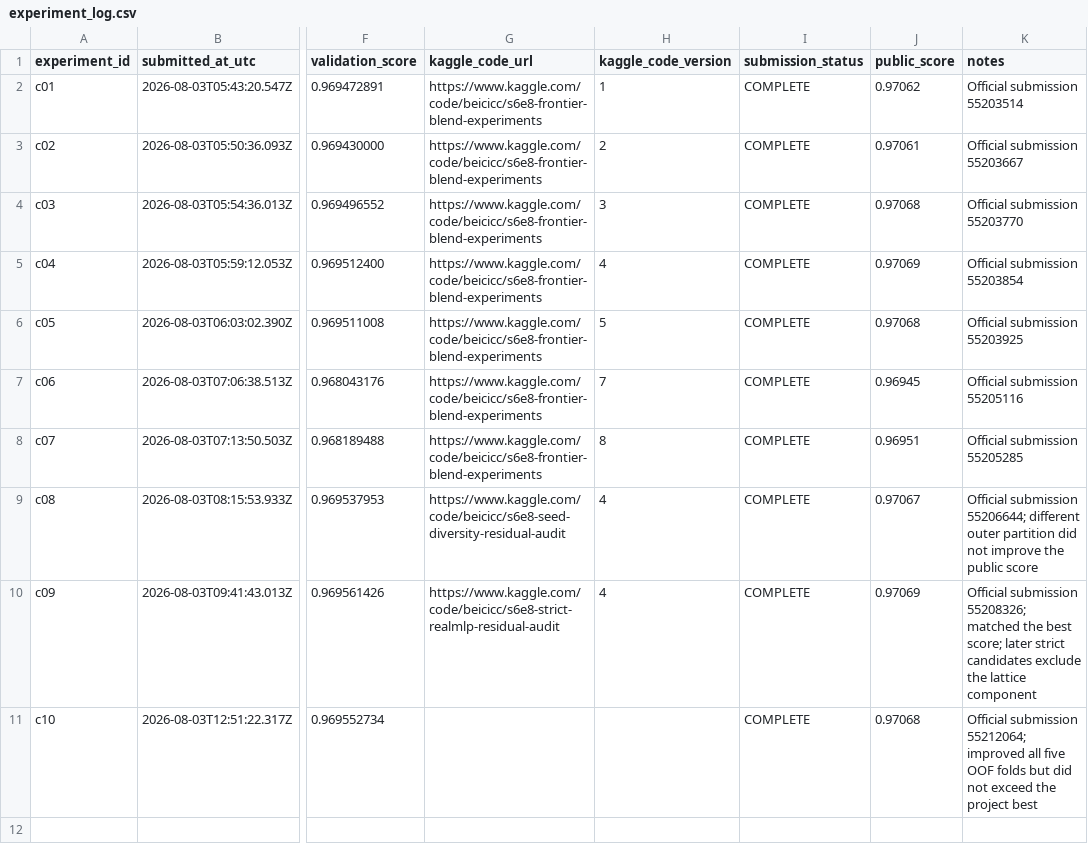
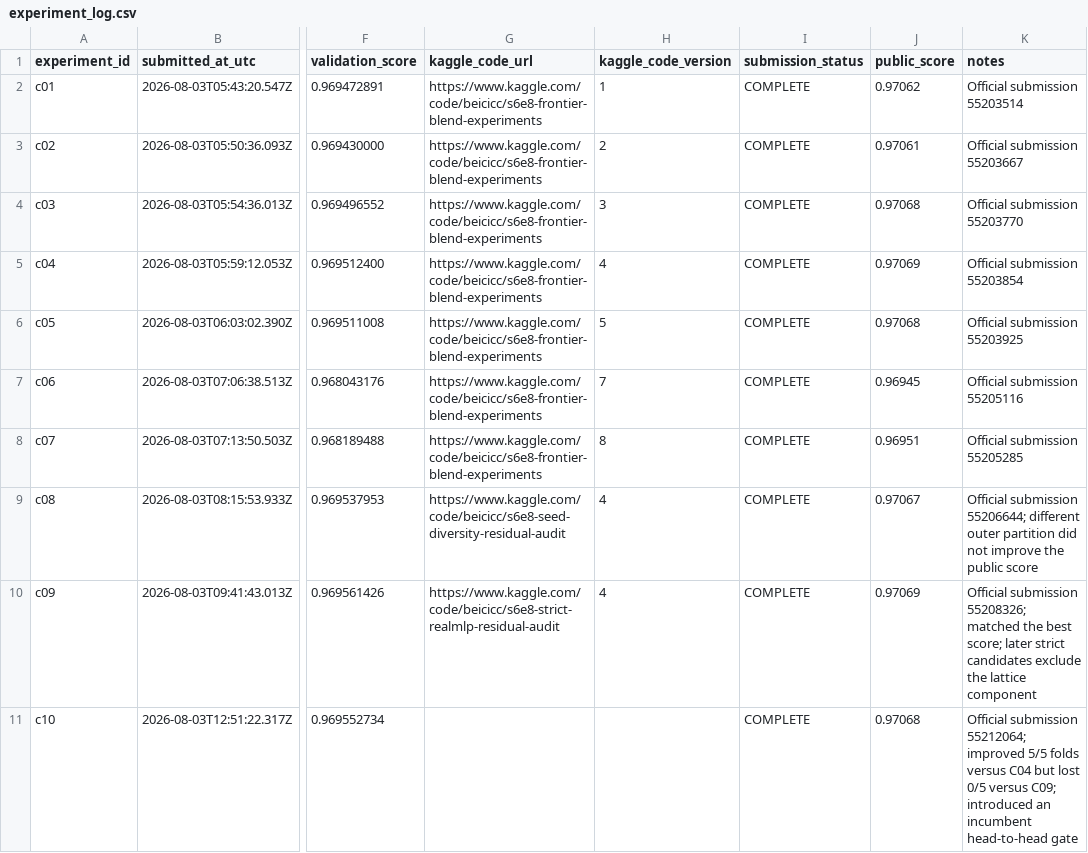
Before and after one commit to Beiciccc/predicting-smartphone-addiction, a CSV file: experiments/experiment_log.csv, drawn as a sheet; only a part is shown, gaps mark what is left out; the diff names each change by its address in the sheet, - before the commit and + after, or states it on an @@ line.

Commit message:
Add incumbent gate after C10 result

```diff
--- a/experiments/experiment_log.csv
+++ b/experiments/experiment_log.csv
-K11 (notes): …55212064; improved all five OOF folds but did not exceed the project best
+K11 (notes): …55212064; improved 5/5 folds versus C04 but lost 0/5 versus C09; introduced an incumbent head-to-head gate
```
Also changed, not shown: 1 other file.
